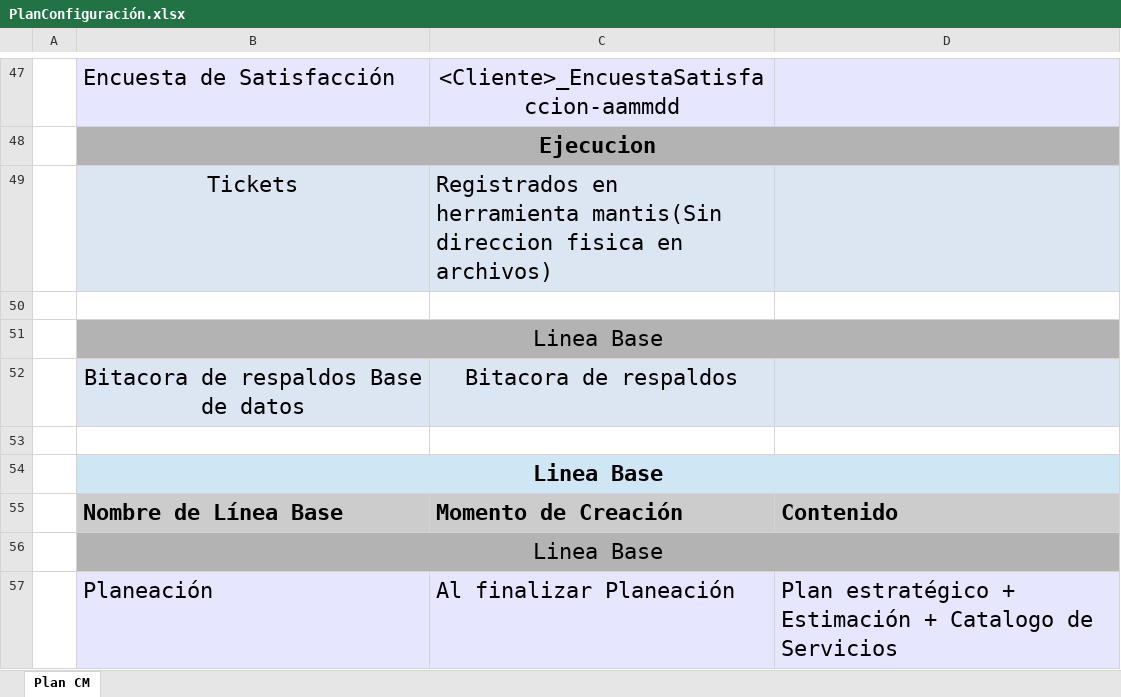
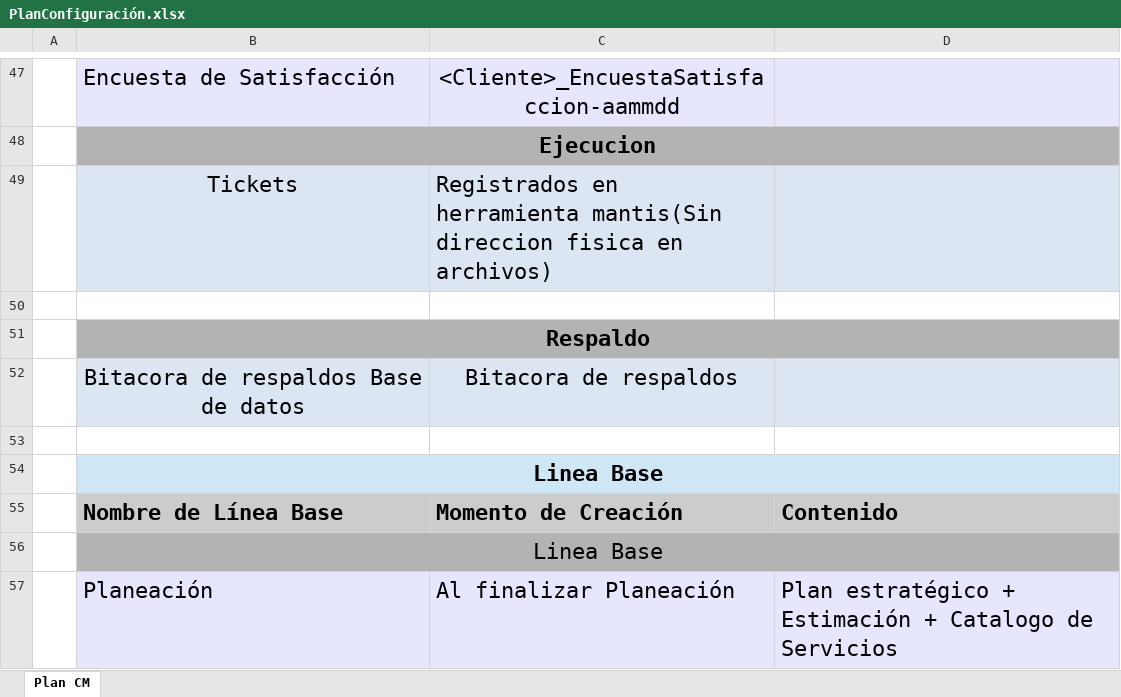
Before and after one commit to jovannyzepeda/qtp, an Excel workbook: qualtcom/Organizacional/Configuracion/PlanConfiguración.xlsx, sheet Plan CM, drawn as a sheet; only a part is shown, gaps mark what is left out; values as stored, in another font and other column widths than the file's, no borders; the diff names each change by its address in the sheet, - before the commit and + after, or states it on an @@ line.

Commit message:
Actualizacion plan de configuracion por nombre incorrecto a ruta de bitacora

```diff
--- a/qualtcom/Organizacional/Configuracion/PlanConfiguración.xlsx (sheet Plan CM)
+++ b/qualtcom/Organizacional/Configuracion/PlanConfiguración.xlsx (sheet Plan CM)
-B51: Linea Base
+B51: Respaldo
-B51 bold: off
+B51 bold: on
```
